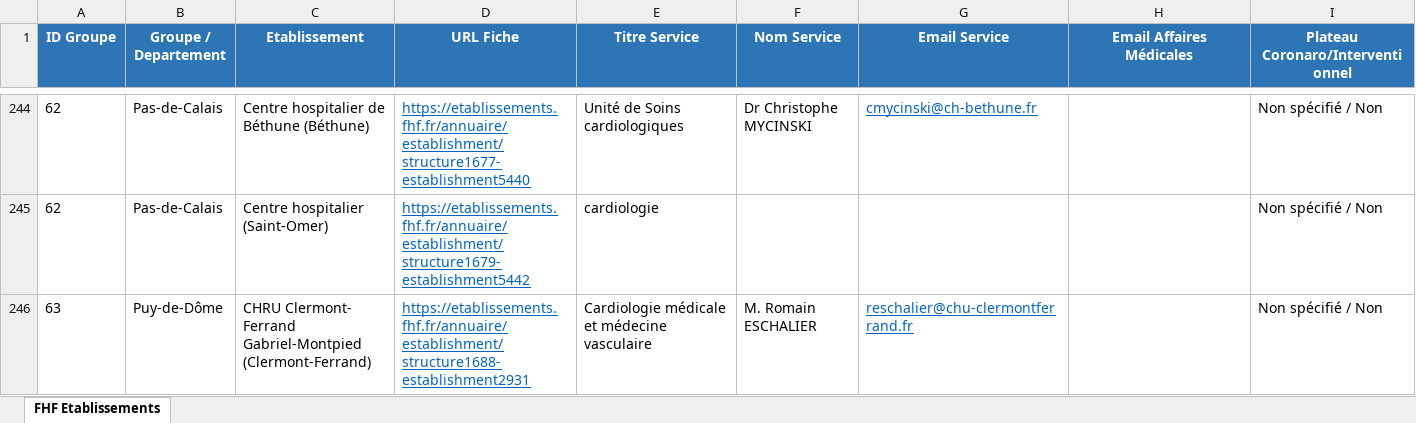
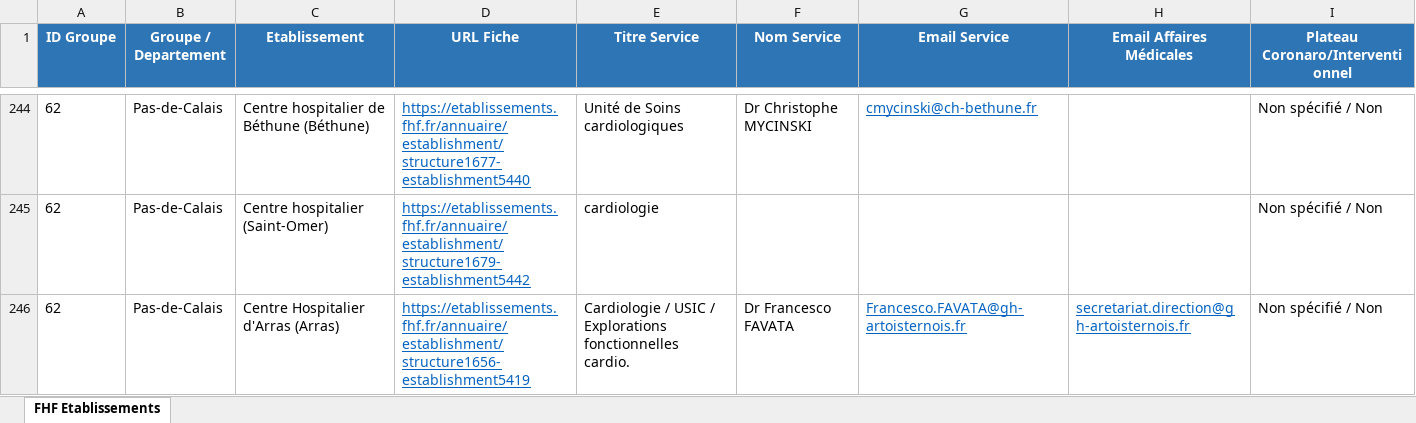
Before and after one commit to rachadkm-ai/scrap, an Excel workbook: fhf_cardiologie.xlsx, sheet FHF Etablissements, drawn as a sheet; only a part is shown, gaps mark what is left out; the shorter side is filled out with more unchanged rows; values as stored, in another font and other column widths than the file's, no borders; the diff covers the shown part only; the diff names each change by its address in the sheet, - before the commit and + after, or states it on an @@ line.

```diff
--- a/fhf_cardiologie.xlsx (sheet FHF Etablissements)
+++ b/fhf_cardiologie.xlsx (sheet FHF Etablissements)
+row 246: 62 | Pas-de-Calais | Centre Hospitalier d'Arras (Arras) | https://etablissements.fhf.fr/annuaire/establishment/structure1656-establishment5419 | Cardiologie / USIC / Explorations fonctionnelles cardio. | Dr Francesco FAVATA | Francesco.FAVATA@gh-artoisternois.fr | secretariat.direction@gh-artoisternois.fr | Non spécifié / Non
```
Also changed, not shown: 1 added row and 2 edited cells elsewhere in this sheet, 2 other files.
